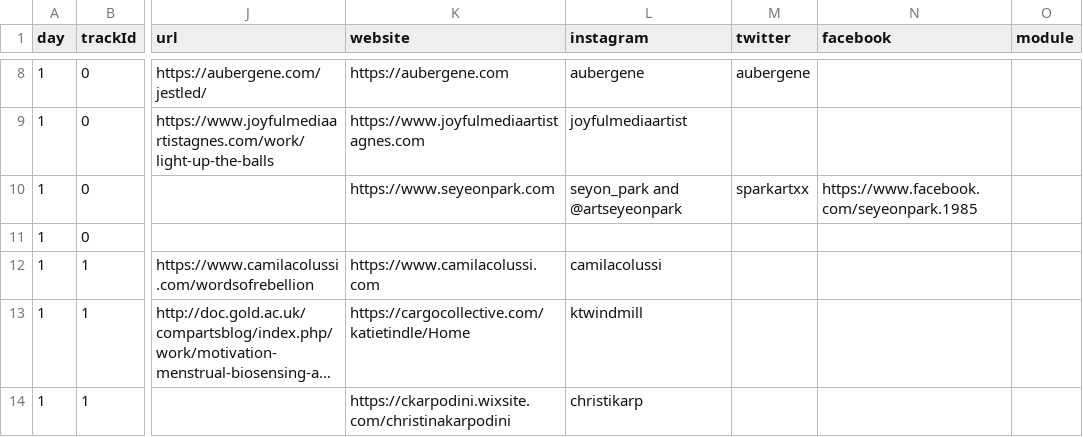
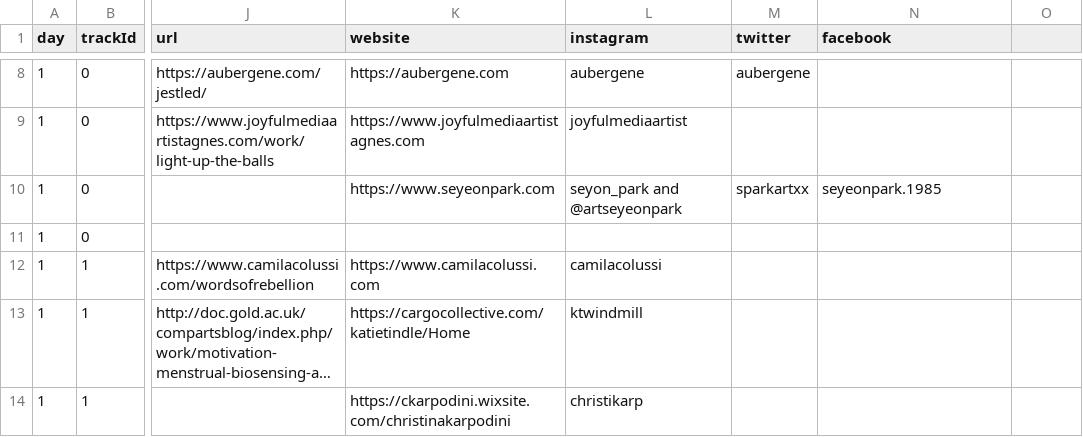
Before and after one commit to aubergene/pop-up-show-may-2020, a CSV file: public/data/works.csv, drawn as a sheet; only a part is shown, gaps mark what is left out; long unchanged cells end in …; the diff covers the shown part only; the diff names each change by its address in the sheet, - before the commit and + after, or states it on an @@ line.

Commit message:
Add facebook social

```diff
--- a/public/data/works.csv
+++ b/public/data/works.csv
-O1: module
+O1: (empty)
-N10 (facebook): https://www.facebook.com/seyeonpark.1985
+N10 (facebook): seyeonpark.1985
```
Also changed, not shown: 22 edited cells elsewhere in this file, 3 other files.
